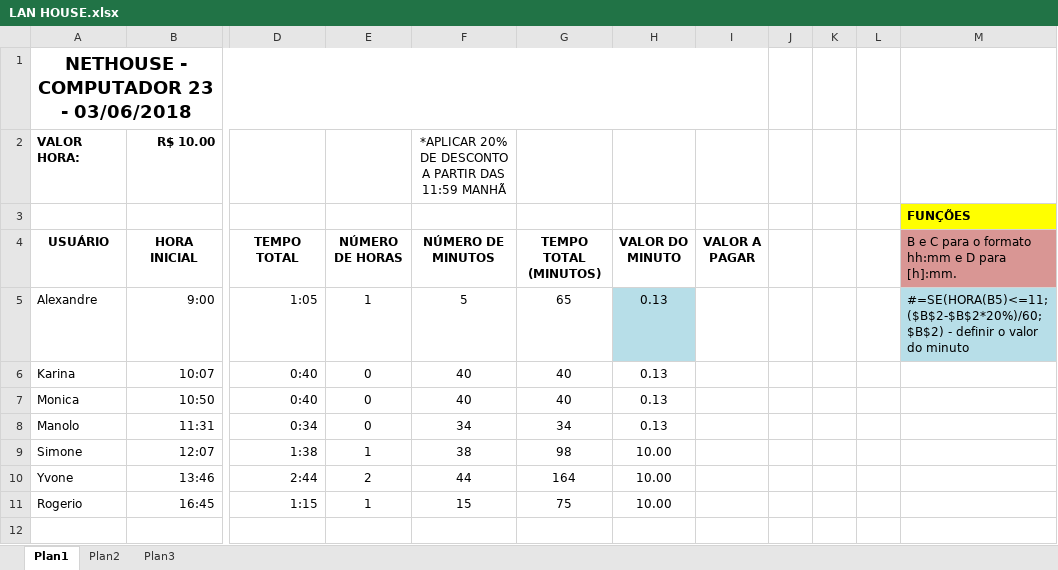
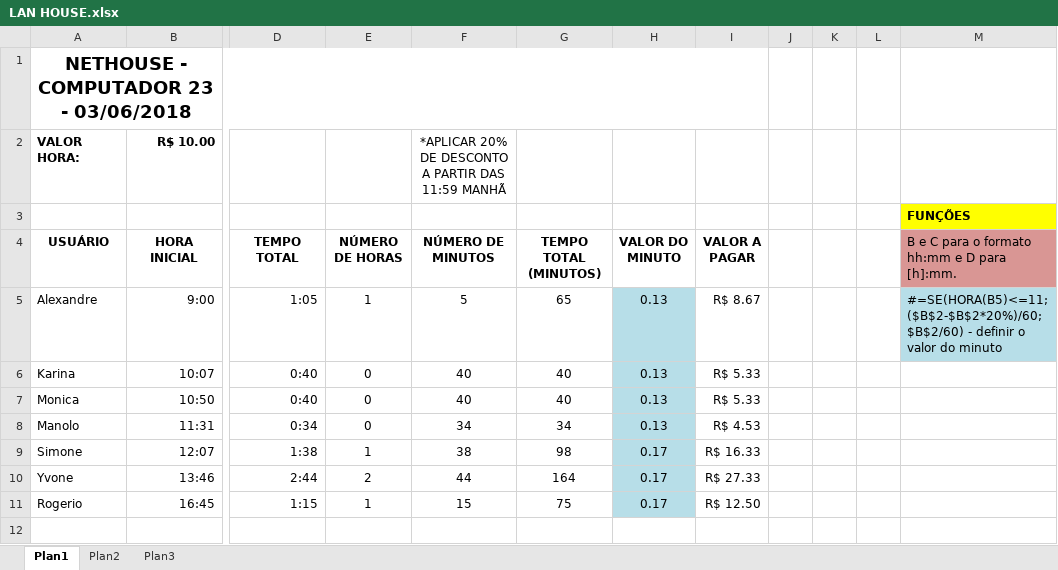
Before and after one commit to Yuri-Mendes/Classes_Excel_Senac, an Excel workbook: Capítulo02/Capítulo02/LAN HOUSE.xlsx, sheet Plan1, drawn as a sheet; only a part is shown, gaps mark what is left out; values as stored, in another font and other column widths than the file's, no borders; the diff names each change by its address in the sheet, - before the commit and + after, or states it on an @@ line.

Commit message:
update280926

```diff
--- a/Capítulo02/Capítulo02/LAN HOUSE.xlsx (sheet Plan1)
+++ b/Capítulo02/Capítulo02/LAN HOUSE.xlsx (sheet Plan1)
-I5 (VALOR A PAGAR): (empty)
+I5 (VALOR A PAGAR): R$ 8.67
-M5: #=SE(HORA(B5)<=11;($B$2-$B$2*20%)/60;$B$2) - definir…
+M5: #=SE(HORA(B5)<=11;($B$2-$B$2*20%)/60;$B$2/60) - definir…
-H6:H11 fill: none
+H6:H11 fill: #B7DEE8
-I6:I7 (VALOR A PAGAR): (empty)
+I6:I7 (VALOR A PAGAR): R$ 5.33
-I8 (VALOR A PAGAR): (empty)
+I8 (VALOR A PAGAR): R$ 4.53
-H9:H11 (VALOR DO MINUTO): 10.00
+H9:H11 (VALOR DO MINUTO): 0.17
-I9 (VALOR A PAGAR): (empty)
+I9 (VALOR A PAGAR): R$ 16.33
-I10 (VALOR A PAGAR): (empty)
+I10 (VALOR A PAGAR): R$ 27.33
-I11 (VALOR A PAGAR): (empty)
+I11 (VALOR A PAGAR): R$ 12.50
```
Also changed, not shown: formulas that keep their value.
